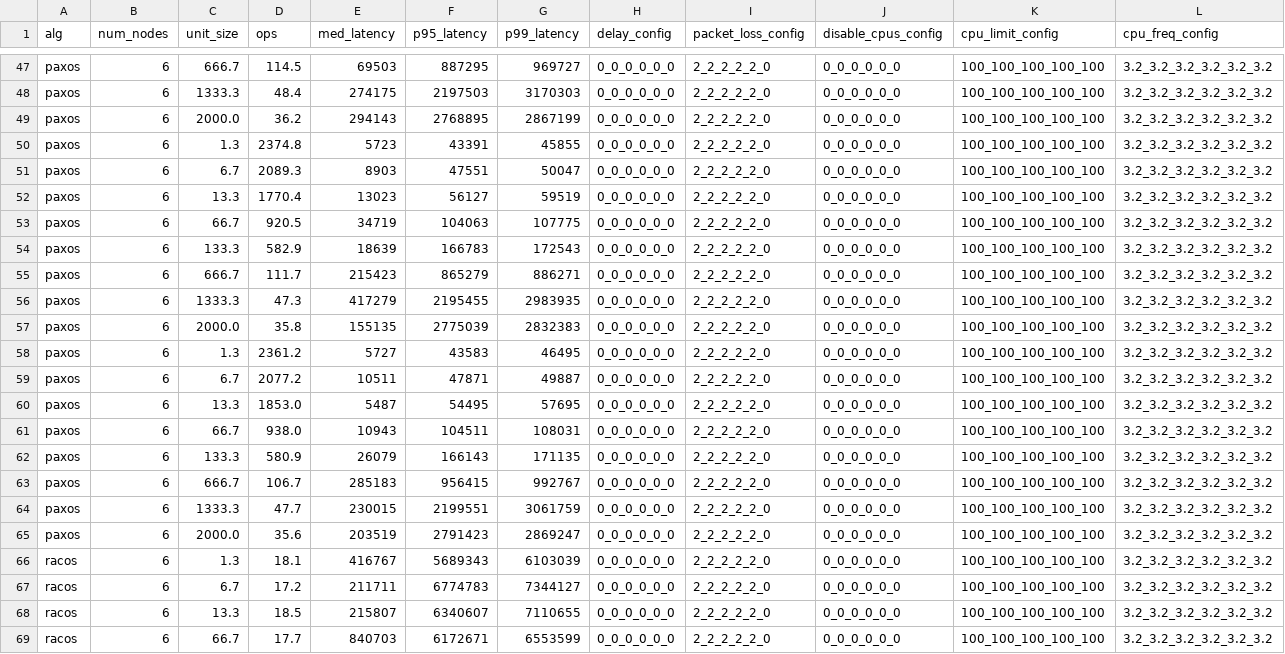
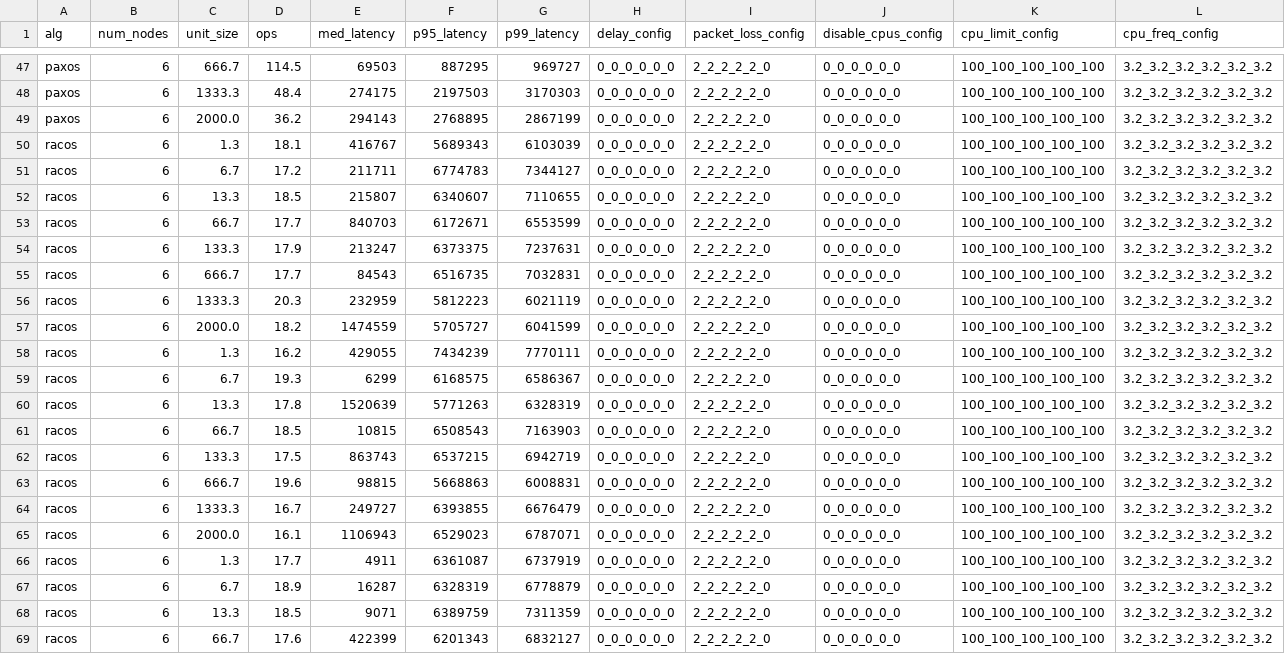
Before and after one commit to ChristopherSiems/Racos-automation, a CSV file: data/data_size-discrete-half_write_half_read.csv, drawn as a sheet; only a part is shown, gaps mark what is left out; the shorter side is filled out with more unchanged rows.

Commit message:
removed some bad data

```diff
--- a/data/data_size-discrete-half_write_half_read.csv
+++ b/data/data_size-discrete-half_write_half_read.csv
@@ -49,18 +49,2 @@ paxos,6,1333.3,48.4,274175,2197503,3170303,0_0_0_0_0_0,2_2_2_2_2_0,0_0_0_0_0_0,1
 paxos,6,2000.0,36.2,294143,2768895,2867199,0_0_0_0_0_0,2_2_2_2_2_0,0_0_0_0_0_0,100_100_100_100_100,3.2_3.2_3.2_3.2_3.2_3.2
-paxos,6,1.3,2374.8,5723,43391,45855,0_0_0_0_0_0,2_2_2_2_2_0,0_0_0_0_0_0,100_100_100_100_100,3.2_3.2_3.2_3.2_3.2_3.2
-paxos,6,6.7,2089.3,8903,47551,50047,0_0_0_0_0_0,2_2_2_2_2_0,0_0_0_0_0_0,100_100_100_100_100,3.2_3.2_3.2_3.2_3.2_3.2
-paxos,6,13.3,1770.4,13023,56127,59519,0_0_0_0_0_0,2_2_2_2_2_0,0_0_0_0_0_0,100_100_100_100_100,3.2_3.2_3.2_3.2_3.2_3.2
-paxos,6,66.7,920.5,34719,104063,107775,0_0_0_0_0_0,2_2_2_2_2_0,0_0_0_0_0_0,100_100_100_100_100,3.2_3.2_3.2_3.2_3.2_3.2
-paxos,6,133.3,582.9,18639,166783,172543,0_0_0_0_0_0,2_2_2_2_2_0,0_0_0_0_0_0,100_100_100_100_100,3.2_3.2_3.2_3.2_3.2_3.2
-paxos,6,666.7,111.7,215423,865279,886271,0_0_0_0_0_0,2_2_2_2_2_0,0_0_0_0_0_0,100_100_100_100_100,3.2_3.2_3.2_3.2_3.2_3.2
-paxos,6,1333.3,47.3,417279,2195455,2983935,0_0_0_0_0_0,2_2_2_2_2_0,0_0_0_0_0_0,100_100_100_100_100,3.2_3.2_3.2_3.2_3.2_3.2
-paxos,6,2000.0,35.8,155135,2775039,2832383,0_0_0_0_0_0,2_2_2_2_2_0,0_0_0_0_0_0,100_100_100_100_100,3.2_3.2_3.2_3.2_3.2_3.2
-paxos,6,1.3,2361.2,5727,43583,46495,0_0_0_0_0_0,2_2_2_2_2_0,0_0_0_0_0_0,100_100_100_100_100,3.2_3.2_3.2_3.2_3.2_3.2
-paxos,6,6.7,2077.2,10511,47871,49887,0_0_0_0_0_0,2_2_2_2_2_0,0_0_0_0_0_0,100_100_100_100_100,3.2_3.2_3.2_3.2_3.2_3.2
-paxos,6,13.3,1853.0,5487,54495,57695,0_0_0_0_0_0,2_2_2_2_2_0,0_0_0_0_0_0,100_100_100_100_100,3.2_3.2_3.2_3.2_3.2_3.2
-paxos,6,66.7,938.0,10943,104511,108031,0_0_0_0_0_0,2_2_2_2_2_0,0_0_0_0_0_0,100_100_100_100_100,3.2_3.2_3.2_3.2_3.2_3.2
-paxos,6,133.3,580.9,26079,166143,171135,0_0_0_0_0_0,2_2_2_2_2_0,0_0_0_0_0_0,100_100_100_100_100,3.2_3.2_3.2_3.2_3.2_3.2
-paxos,6,666.7,106.7,285183,956415,992767,0_0_0_0_0_0,2_2_2_2_2_0,0_0_0_0_0_0,100_100_100_100_100,3.2_3.2_3.2_3.2_3.2_3.2
-paxos,6,1333.3,47.7,230015,2199551,3061759,0_0_0_0_0_0,2_2_2_2_2_0,0_0_0_0_0_0,100_100_100_100_100,3.2_3.2_3.2_3.2_3.2_3.2
-paxos,6,2000.0,35.6,203519,2791423,2869247,0_0_0_0_0_0,2_2_2_2_2_0,0_0_0_0_0_0,100_100_100_100_100,3.2_3.2_3.2_3.2_3.2_3.2
 racos,6,1.3,18.1,416767,5689343,6103039,0_0_0_0_0_0,2_2_2_2_2_0,0_0_0_0_0_0,100_100_100_100_100,3.2_3.2_3.2_3.2_3.2_3.2
```
